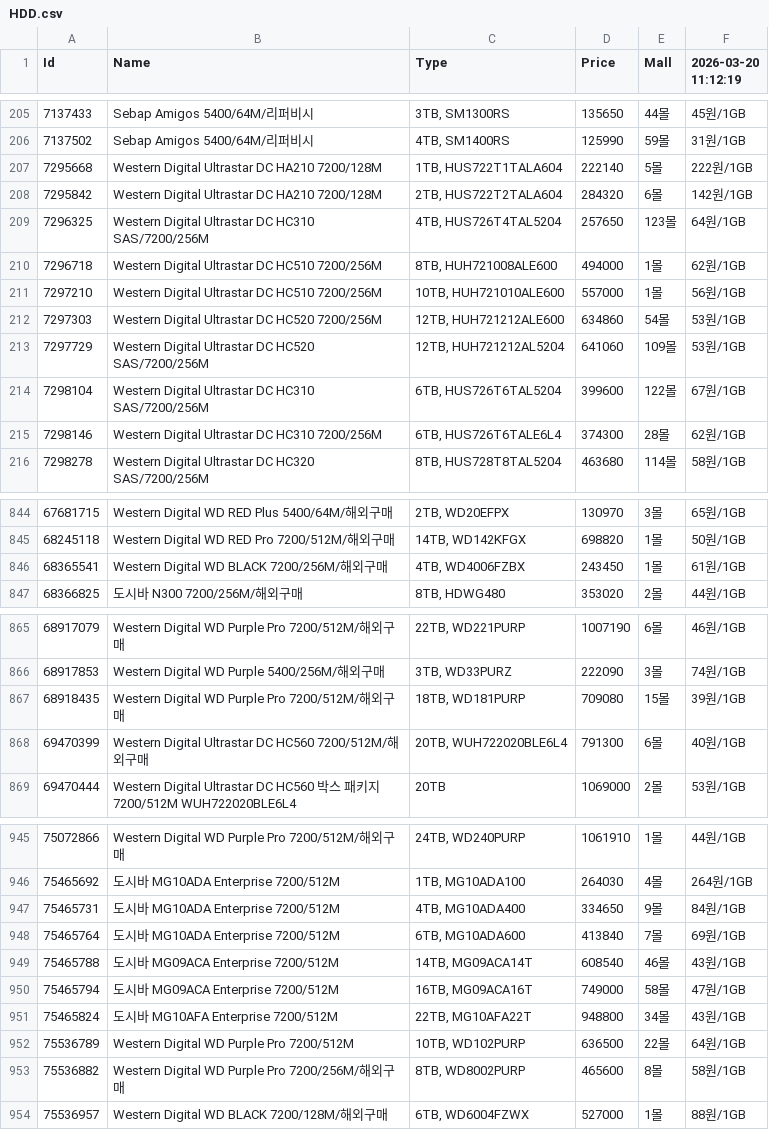
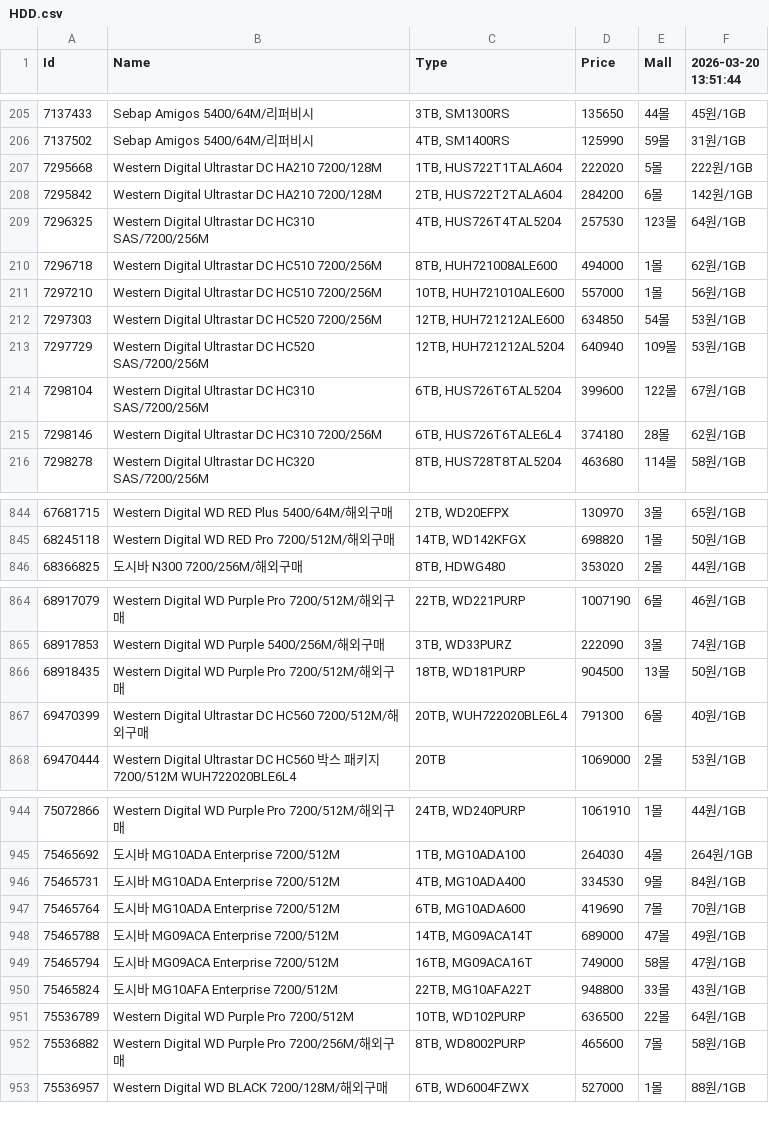
Before and after one commit to SSSSSSSSSSSSSSSSSSSSSSSSSSSSSSSSSSSSSun/Danawa-Crawler, a CSV file: crawl_data/HDD.csv, drawn as a sheet; only a part is shown, gaps mark what is left out; the diff covers the shown part only.

```diff
--- a/crawl_data/HDD.csv
+++ b/crawl_data/HDD.csv
@@ -1 +1 @@
-Id,Name,Type,Price,Mall,2026-03-20 11:12:19
+Id,Name,Type,Price,Mall,2026-03-20 13:51:44
@@ -206,11 +206,11 @@ Id,Name,Type,Price,Mall,2026-03-20 11:12:19
 7137502,Sebap Amigos 5400/64M/리퍼비시,"4TB, SM1400RS",125990,59몰,31원/1GB
-7295668,Western Digital Ultrastar DC HA210 7200/128M,"1TB, HUS722T1TALA604",222140,5몰,222원/1GB
-7295842,Western Digital Ultrastar DC HA210 7200/128M,"2TB, HUS722T2TALA604",284320,6몰,142원/1GB
-7296325,Western Digital Ultrastar DC HC310 SAS/7200/256M,"4TB, HUS726T4TAL5204",257650,123몰,64원/1GB
+7295668,Western Digital Ultrastar DC HA210 7200/128M,"1TB, HUS722T1TALA604",222020,5몰,222원/1GB
+7295842,Western Digital Ultrastar DC HA210 7200/128M,"2TB, HUS722T2TALA604",284200,6몰,142원/1GB
+7296325,Western Digital Ultrastar DC HC310 SAS/7200/256M,"4TB, HUS726T4TAL5204",257530,123몰,64원/1GB
 7296718,Western Digital Ultrastar DC HC510 7200/256M,"8TB, HUH721008ALE600",494000,1몰,62원/1GB
 7297210,Western Digital Ultrastar DC HC510 7200/256M,"10TB, HUH721010ALE600",557000,1몰,56원/1GB
-7297303,Western Digital Ultrastar DC HC520 7200/256M,"12TB, HUH721212ALE600",634860,54몰,53원/1GB
-7297729,Western Digital Ultrastar DC HC520 SAS/7200/256M,"12TB, HUH721212AL5204",641060,109몰,53원/1GB
+7297303,Western Digital Ultrastar DC HC520 7200/256M,"12TB, HUH721212ALE600",634850,54몰,53원/1GB
+7297729,Western Digital Ultrastar DC HC520 SAS/7200/256M,"12TB, HUH721212AL5204",640940,109몰,53원/1GB
 7298104,Western Digital Ultrastar DC HC310 SAS/7200/256M,"6TB, HUS726T6TAL5204",399600,122몰,67원/1GB
-7298146,Western Digital Ultrastar DC HC310 7200/256M,"6TB, HUS726T6TALE6L4",374300,28몰,62원/1GB
+7298146,Western Digital Ultrastar DC HC310 7200/256M,"6TB, HUS726T6TALE6L4",374180,28몰,62원/1GB
 7298278,Western Digital Ultrastar DC HC320 SAS/7200/256M,"8TB, HUS728T8TAL5204",463680,114몰,58원/1GB
@@ -845,3 +845,2 @@ Id,Name,Type,Price,Mall,2026-03-20 11:12:19
 68245118,Western Digital WD RED Pro 7200/512M/해외구매,"14TB, WD142KFGX",698820,1몰,50원/1GB
-68365541,Western Digital WD BLACK 7200/256M/해외구매,"4TB, WD4006FZBX",243450,1몰,61원/1GB
 68366825,도시바 N300 7200/256M/해외구매,"8TB, HDWG480",353020,2몰,44원/1GB
@@ -866,3 +865,3 @@ Id,Name,Type,Price,Mall,2026-03-20 11:12:19
 68917853,Western Digital WD Purple 5400/256M/해외구매,"3TB, WD33PURZ",222090,3몰,74원/1GB
-68918435,Western Digital WD Purple Pro 7200/512M/해외구매,"18TB, WD181PURP",709080,15몰,39원/1GB
+68918435,Western Digital WD Purple Pro 7200/512M/해외구매,"18TB, WD181PURP",904500,13몰,50원/1GB
 69470399,Western Digital Ultrastar DC HC560 7200/512M/해외구매,"20TB, WUH722020BLE6L4",791300,6몰,40원/1GB
@@ -946,9 +945,9 @@ Id,Name,Type,Price,Mall,2026-03-20 11:12:19
 75465692,도시바 MG10ADA Enterprise 7200/512M,"1TB, MG10ADA100",264030,4몰,264원/1GB
-75465731,도시바 MG10ADA Enterprise 7200/512M,"4TB, MG10ADA400",334650,9몰,84원/1GB
-75465764,도시바 MG10ADA Enterprise 7200/512M,"6TB, MG10ADA600",413840,7몰,69원/1GB
-75465788,도시바 MG09ACA Enterprise 7200/512M,"14TB, MG09ACA14T",608540,46몰,43원/1GB
+75465731,도시바 MG10ADA Enterprise 7200/512M,"4TB, MG10ADA400",334530,9몰,84원/1GB
+75465764,도시바 MG10ADA Enterprise 7200/512M,"6TB, MG10ADA600",419690,7몰,70원/1GB
+75465788,도시바 MG09ACA Enterprise 7200/512M,"14TB, MG09ACA14T",689000,47몰,49원/1GB
 75465794,도시바 MG09ACA Enterprise 7200/512M,"16TB, MG09ACA16T",749000,58몰,47원/1GB
-75465824,도시바 MG10AFA Enterprise 7200/512M,"22TB, MG10AFA22T",948800,34몰,43원/1GB
+75465824,도시바 MG10AFA Enterprise 7200/512M,"22TB, MG10AFA22T",948800,33몰,43원/1GB
 75536789,Western Digital WD Purple Pro 7200/512M,"10TB, WD102PURP",636500,22몰,64원/1GB
-75536882,Western Digital WD Purple Pro 7200/256M/해외구매,"8TB, WD8002PURP",465600,8몰,58원/1GB
+75536882,Western Digital WD Purple Pro 7200/256M/해외구매,"8TB, WD8002PURP",465600,7몰,58원/1GB
 75536957,Western Digital WD BLACK 7200/128M/해외구매,"6TB, WD6004FZWX",527000,1몰,88원/1GB
```
Also changed, not shown: 94 edited cells elsewhere in this file, crawl_data/CPU.csv, crawl_data/Mainboard.csv, 7 other files.
